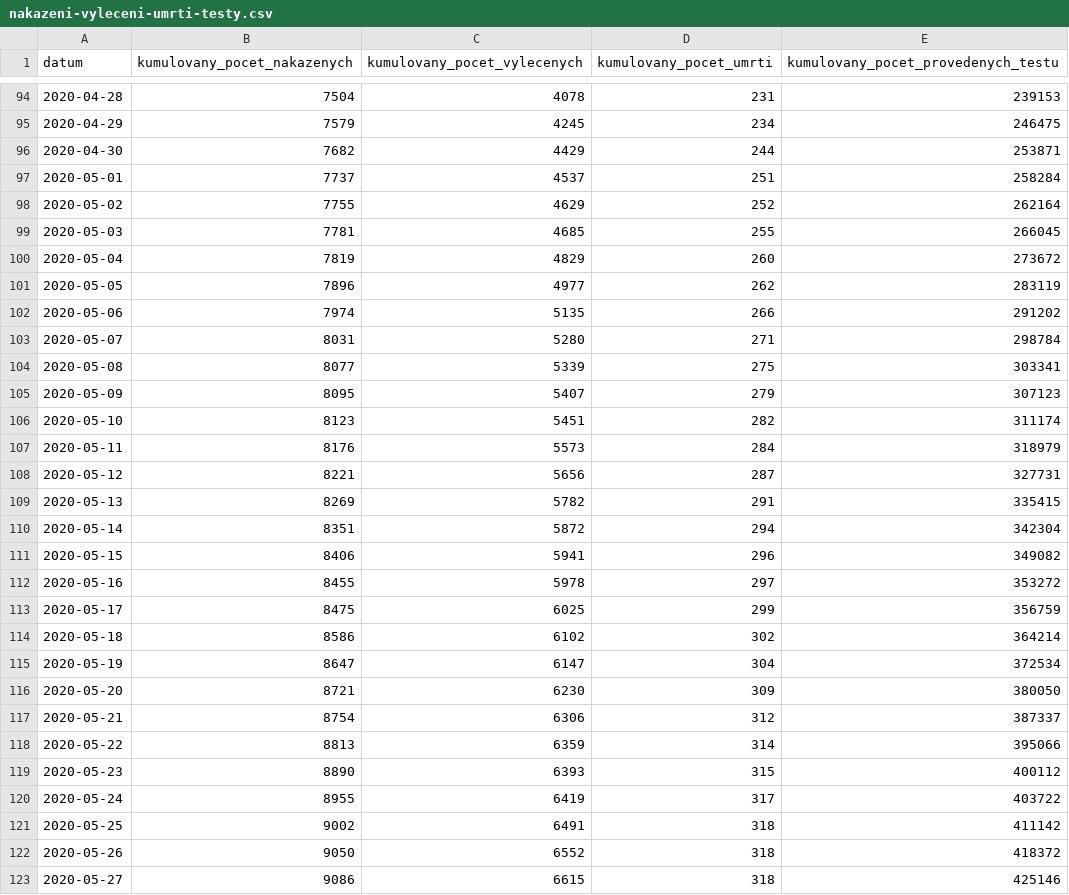
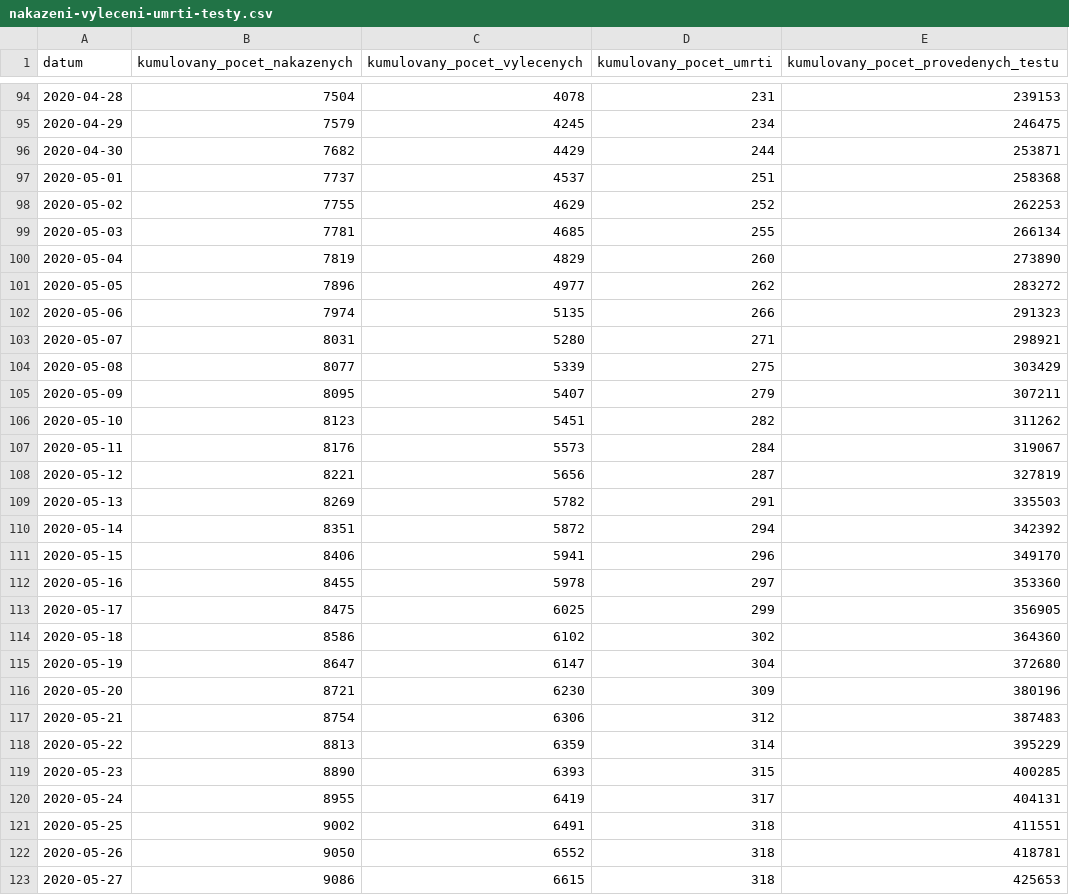
Before and after one commit to maxkotz17/covid19-eu-data, a CSV file: cache/daily/cz/api/api/v1/covid-19/nakazeni-vyleceni-umrti-testy.csv, drawn as a sheet; only a part is shown, gaps mark what is left out; the diff covers the shown part only.

```diff
--- a/cache/daily/cz/api/api/v1/covid-19/nakazeni-vyleceni-umrti-testy.csv
+++ b/cache/daily/cz/api/api/v1/covid-19/nakazeni-vyleceni-umrti-testy.csv
@@ -96,28 +96,28 @@
 2020-04-30,7682,4429,244,253871
-2020-05-01,7737,4537,251,258284
-2020-05-02,7755,4629,252,262164
-2020-05-03,7781,4685,255,266045
-2020-05-04,7819,4829,260,273672
-2020-05-05,7896,4977,262,283119
-2020-05-06,7974,5135,266,291202
-2020-05-07,8031,5280,271,298784
-2020-05-08,8077,5339,275,303341
-2020-05-09,8095,5407,279,307123
-2020-05-10,8123,5451,282,311174
-2020-05-11,8176,5573,284,318979
-2020-05-12,8221,5656,287,327731
-2020-05-13,8269,5782,291,335415
-2020-05-14,8351,5872,294,342304
-2020-05-15,8406,5941,296,349082
-2020-05-16,8455,5978,297,353272
-2020-05-17,8475,6025,299,356759
-2020-05-18,8586,6102,302,364214
-2020-05-19,8647,6147,304,372534
-2020-05-20,8721,6230,309,380050
-2020-05-21,8754,6306,312,387337
-2020-05-22,8813,6359,314,395066
-2020-05-23,8890,6393,315,400112
-2020-05-24,8955,6419,317,403722
-2020-05-25,9002,6491,318,411142
-2020-05-26,9050,6552,318,418372
-2020-05-27,9086,6615,318,425146
+2020-05-01,7737,4537,251,258368
+2020-05-02,7755,4629,252,262253
+2020-05-03,7781,4685,255,266134
+2020-05-04,7819,4829,260,273890
+2020-05-05,7896,4977,262,283272
+2020-05-06,7974,5135,266,291323
+2020-05-07,8031,5280,271,298921
+2020-05-08,8077,5339,275,303429
+2020-05-09,8095,5407,279,307211
+2020-05-10,8123,5451,282,311262
+2020-05-11,8176,5573,284,319067
+2020-05-12,8221,5656,287,327819
+2020-05-13,8269,5782,291,335503
+2020-05-14,8351,5872,294,342392
+2020-05-15,8406,5941,296,349170
+2020-05-16,8455,5978,297,353360
+2020-05-17,8475,6025,299,356905
+2020-05-18,8586,6102,302,364360
+2020-05-19,8647,6147,304,372680
+2020-05-20,8721,6230,309,380196
+2020-05-21,8754,6306,312,387483
+2020-05-22,8813,6359,314,395229
+2020-05-23,8890,6393,315,400285
+2020-05-24,8955,6419,317,404131
+2020-05-25,9002,6491,318,411551
+2020-05-26,9050,6552,318,418781
+2020-05-27,9086,6615,318,425653
```
Also changed, not shown: 10 edited cells elsewhere in this file, cache/daily/cz/api/api/v1/covid-19/osoby.csv, cache/daily/cz/api/api/v1/covid-19/testy.csv, 11 other files.
